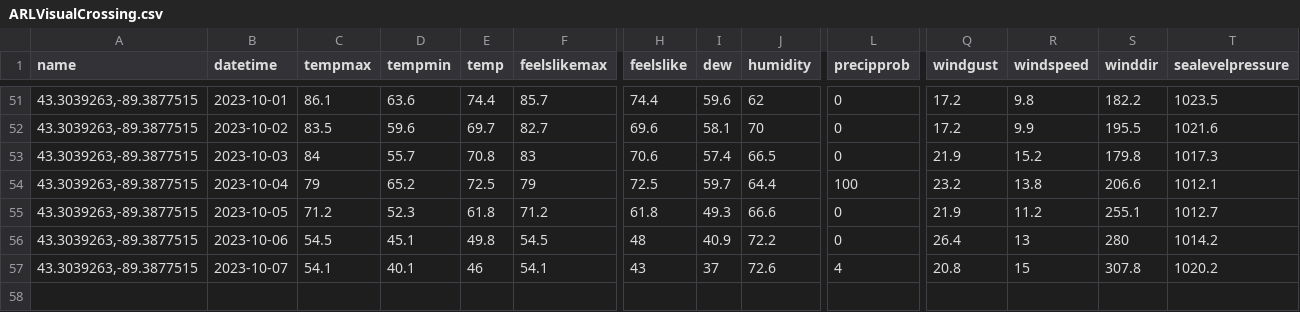
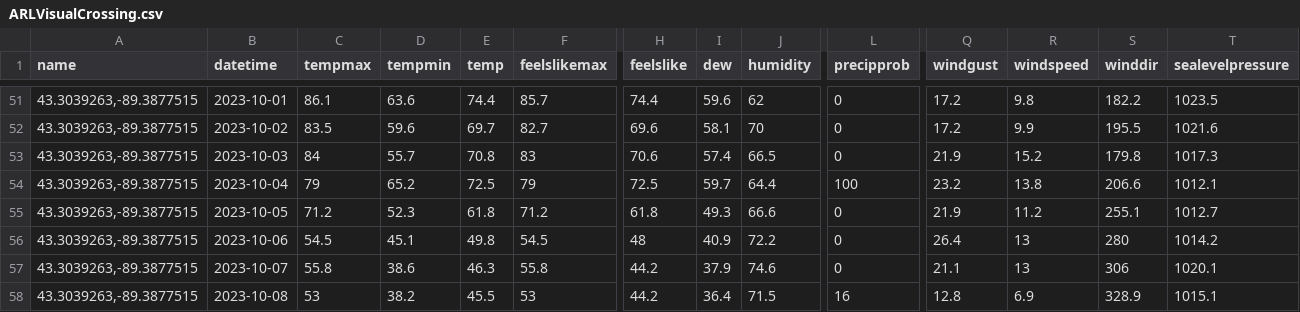
Before and after one commit to acperkins3/GDD-Plots-2023, a CSV file: ARLVisualCrossing.csv, drawn as a sheet; only a part is shown, gaps mark what is left out; rows hold the shown columns only; the diff covers the shown part only; the diff names each change by its address in the sheet, - before the commit and + after, or states it on an @@ line.

```diff
--- a/ARLVisualCrossing.csv
+++ b/ARLVisualCrossing.csv
-C57 (tempmax): 54.1
+C57 (tempmax): 55.8
-D57 (tempmin): 40.1
+D57 (tempmin): 38.6
-E57 (temp): 46
+E57 (temp): 46.3
-F57 (feelslikemax): 54.1
+F57 (feelslikemax): 55.8
-H57 (feelslike): 43
+H57 (feelslike): 44.2
-I57 (dew): 37
+I57 (dew): 37.9
-J57 (humidity): 72.6
+J57 (humidity): 74.6
-L57 (precipprob): 4
+L57 (precipprob): 0
-Q57 (windgust): 20.8
+Q57 (windgust): 21.1
-R57 (windspeed): 15
+R57 (windspeed): 13
-S57 (winddir): 307.8
+S57 (winddir): 306
-T57 (sealevelpressure): 1020.2
+T57 (sealevelpressure): 1020.1
+row 58: 43.3039263,-89.3877515 | 2023-10-08 | 53 | 38.2 | 45.5 | 53 | 44.2 | 36.4 | 71.5 | 16 | 12.8 | 6.9 | 328.9 | 1015.1
```
Also changed, not shown: 5 edited cells elsewhere in this file, Arlington_existing.csv, HANVisualCrossing.csv, 12 other files.
